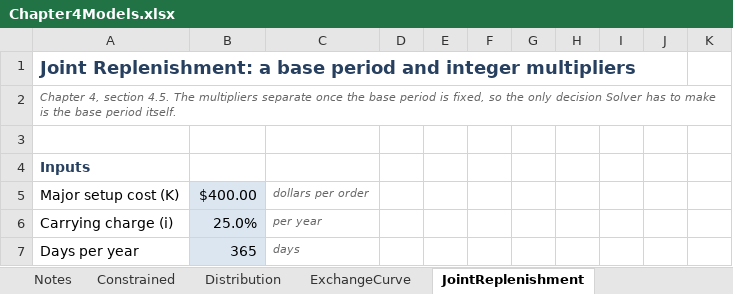
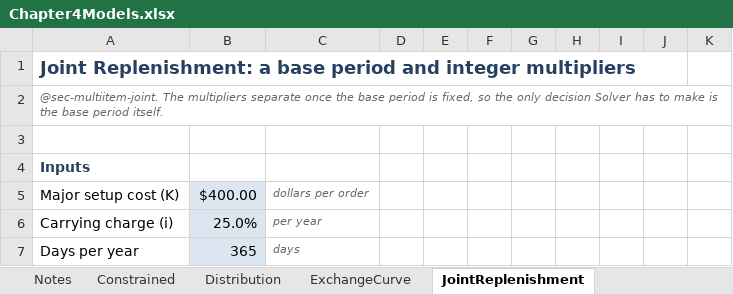
Before and after one commit to rossetti/RossettiInventoryBook, an Excel workbook: docs/spreadsheets/Chapter4Models.xlsx, sheet JointReplenishment, drawn as a sheet; only a part is shown; values as stored, in another font and other column widths than the file's, no borders; charts and pictures not drawn; the diff names each change by its address in the sheet, - before the commit and + after, or states it on an @@ line.

```diff
--- a/docs/spreadsheets/Chapter4Models.xlsx (sheet JointReplenishment)
+++ b/docs/spreadsheets/Chapter4Models.xlsx (sheet JointReplenishment)
-A2: Chapter 4, section 4.5. The multipliers…
+A2: @sec-multiitem-joint. The multipliers…
```
Also changed, not shown: sheet Notes, sheet Constrained, sheet ExchangeCurve, sheet Distribution, charts or pictures, docs/spreadsheets/Chapter5Models.xlsx, docs/spreadsheets/Chapter6Models.xlsx, 30 other files.
